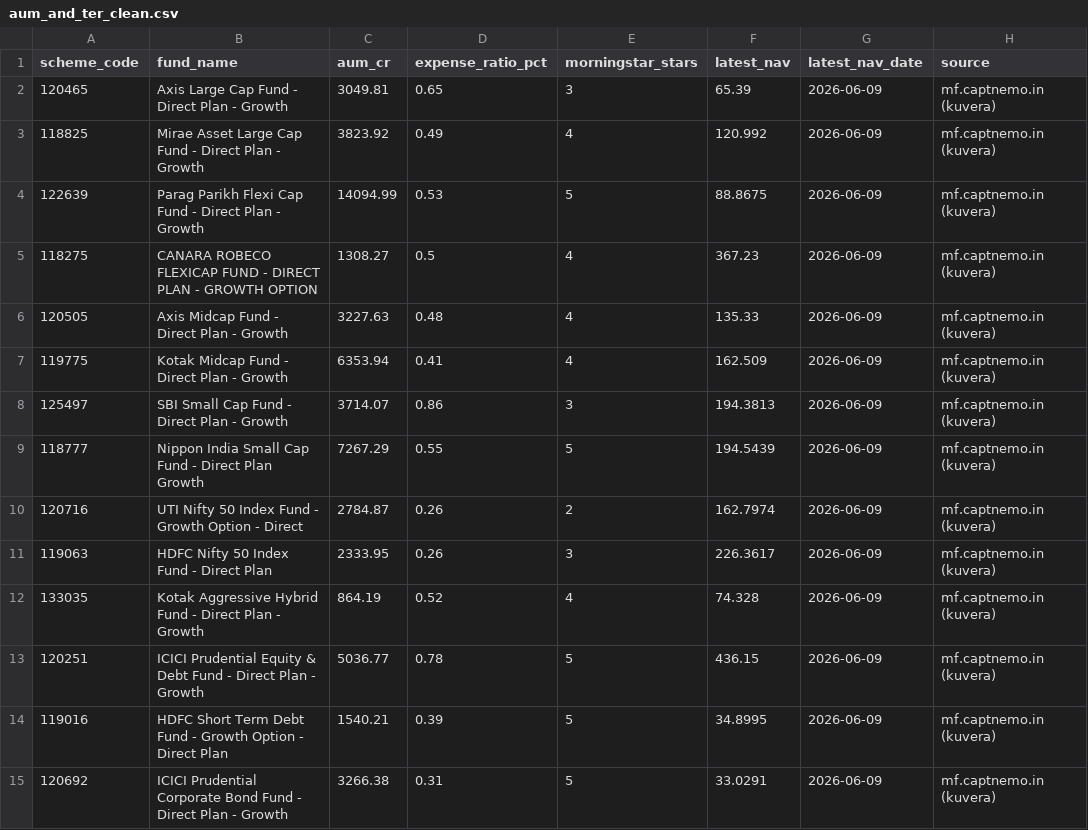
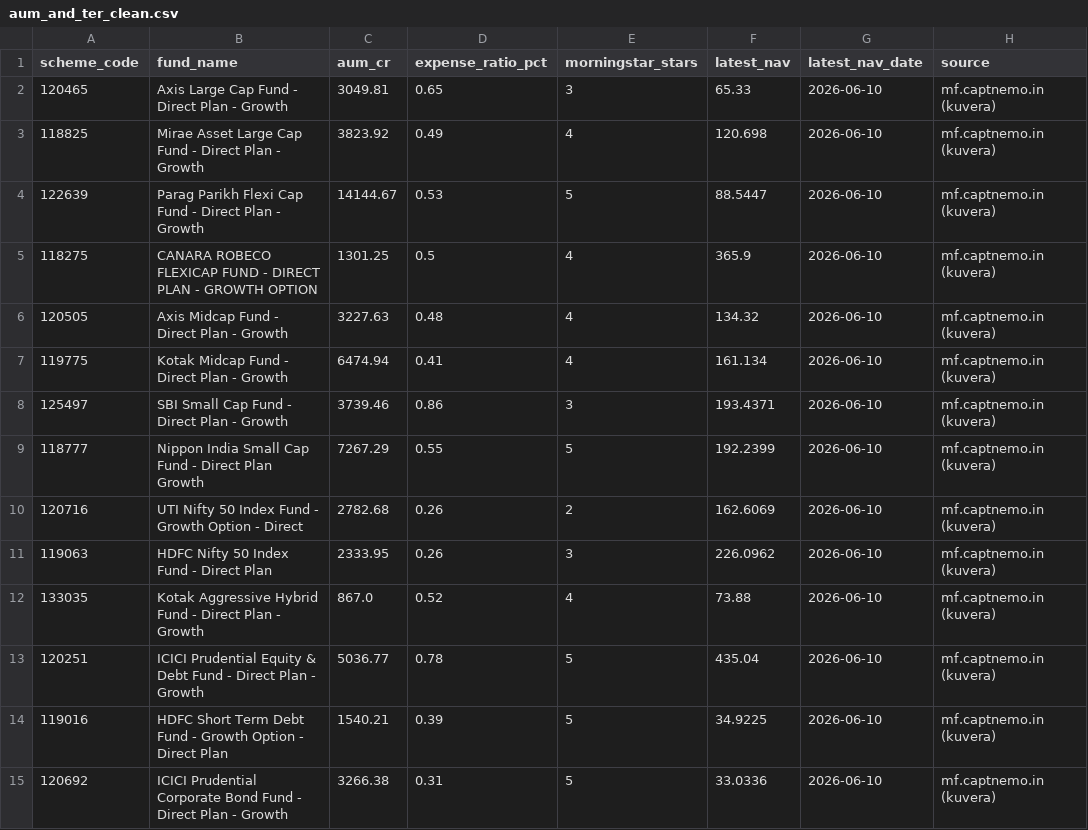
Before and after one commit to krishyadav-dev/Mutual_Fund_Dashboard, a CSV file: data/cleaned/aum_and_ter_clean.csv, drawn as a sheet; only a part is shown; the diff names each change by its address in the sheet, - before the commit and + after, or states it on an @@ line.

```diff
--- a/data/cleaned/aum_and_ter_clean.csv
+++ b/data/cleaned/aum_and_ter_clean.csv
-F2 (latest_nav): 65.39
+F2 (latest_nav): 65.33
-G2:G15 (latest_nav_date): 2026-06-09
+G2:G15 (latest_nav_date): 2026-06-10
-F3 (latest_nav): 120.992
+F3 (latest_nav): 120.698
-C4 (aum_cr): 14094.99
+C4 (aum_cr): 14144.67
-F4 (latest_nav): 88.8675
+F4 (latest_nav): 88.5447
-C5 (aum_cr): 1308.27
+C5 (aum_cr): 1301.25
-F5 (latest_nav): 367.23
+F5 (latest_nav): 365.9
-F6 (latest_nav): 135.33
+F6 (latest_nav): 134.32
-C7 (aum_cr): 6353.94
+C7 (aum_cr): 6474.94
-F7 (latest_nav): 162.509
+F7 (latest_nav): 161.134
-C8 (aum_cr): 3714.07
+C8 (aum_cr): 3739.46
-F8 (latest_nav): 194.3813
+F8 (latest_nav): 193.4371
-F9 (latest_nav): 194.5439
+F9 (latest_nav): 192.2399
-C10 (aum_cr): 2784.87
+C10 (aum_cr): 2782.68
-F10 (latest_nav): 162.7974
+F10 (latest_nav): 162.6069
-F11 (latest_nav): 226.3617
+F11 (latest_nav): 226.0962
-C12 (aum_cr): 864.19
+C12 (aum_cr): 867.0
-F12 (latest_nav): 74.328
+F12 (latest_nav): 73.88
-F13 (latest_nav): 436.15
+F13 (latest_nav): 435.04
-F14 (latest_nav): 34.8995
+F14 (latest_nav): 34.9225
-F15 (latest_nav): 33.0291
+F15 (latest_nav): 33.0336
```
Also changed, not shown: data/cleaned/benchmark_data_clean.csv, data/cleaned/scheme_profiles_clean.csv, 13 other files.
